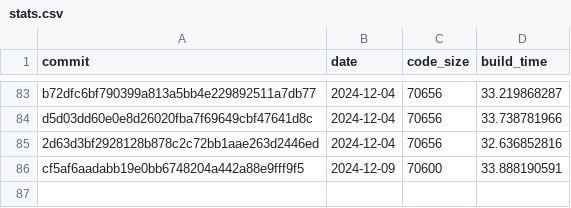
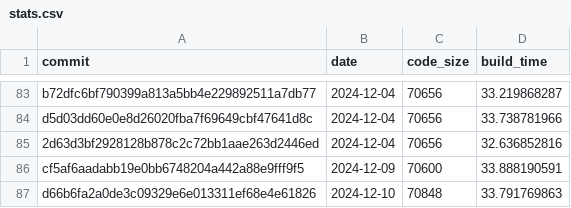
Before and after one commit to CharlyCst/miralis-commit-stats, a CSV file: stats.csv, drawn as a sheet; only a part is shown, gaps mark what is left out.

Commit message:
[Automated] push stats from Miralis CI

```diff
--- a/stats.csv
+++ b/stats.csv
@@ -86 +86,2 @@ d5d03dd60e0e8d26020fba7f69649cbf47641d8c, 2024-12-04, 70656, 33.738781966
 cf5af6aadabb19e0bb6748204a442a88e9fff9f5, 2024-12-09, 70600, 33.888190591
+d66b6fa2a0de3c09329e6e013311ef68e4e61826, 2024-12-10, 70848, 33.791769863
```
